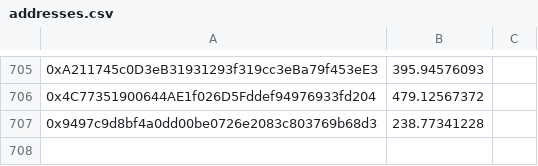
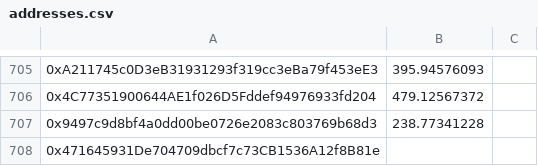
Before and after one commit to butttcoin/AirdropLotto, a CSV file: addresses.csv, drawn as a sheet; only a part is shown, gaps mark what is left out.

Commit message:
Update addresses.csv

```diff
--- a/addresses.csv
+++ b/addresses.csv
@@ -707 +707,2 @@
 0x9497c9d8bf4a0dd00be0726e2083c803769b68d3,238.77341228
+0x471645931De704709dbcf7c73CB1536A12f8B81e
```
